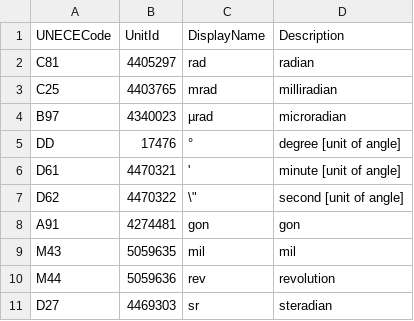
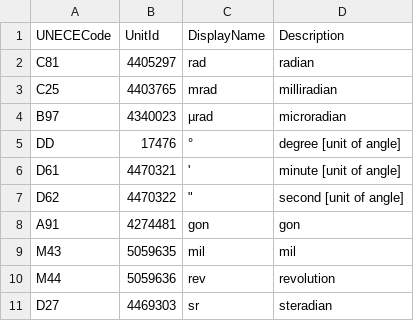
Before and after one commit to SteinemannDPE/IoT_Public, a CSV file: OPC-UA_EngineeringUnit/opcua_eu_lookup.csv, drawn as a sheet; only a part is shown.

Commit message:
Update opcua_eu_lookup.csv

```diff
--- a/OPC-UA_EngineeringUnit/opcua_eu_lookup.csv
+++ b/OPC-UA_EngineeringUnit/opcua_eu_lookup.csv
@@ -6,3 +6,3 @@ DD,17476,°,degree [unit of angle]
 D61,4470321,',minute [unit of angle]
-D62,4470322,\",second [unit of angle]
+D62,4470322,"""",second [unit of angle]
 A91,4274481,gon,gon
```
